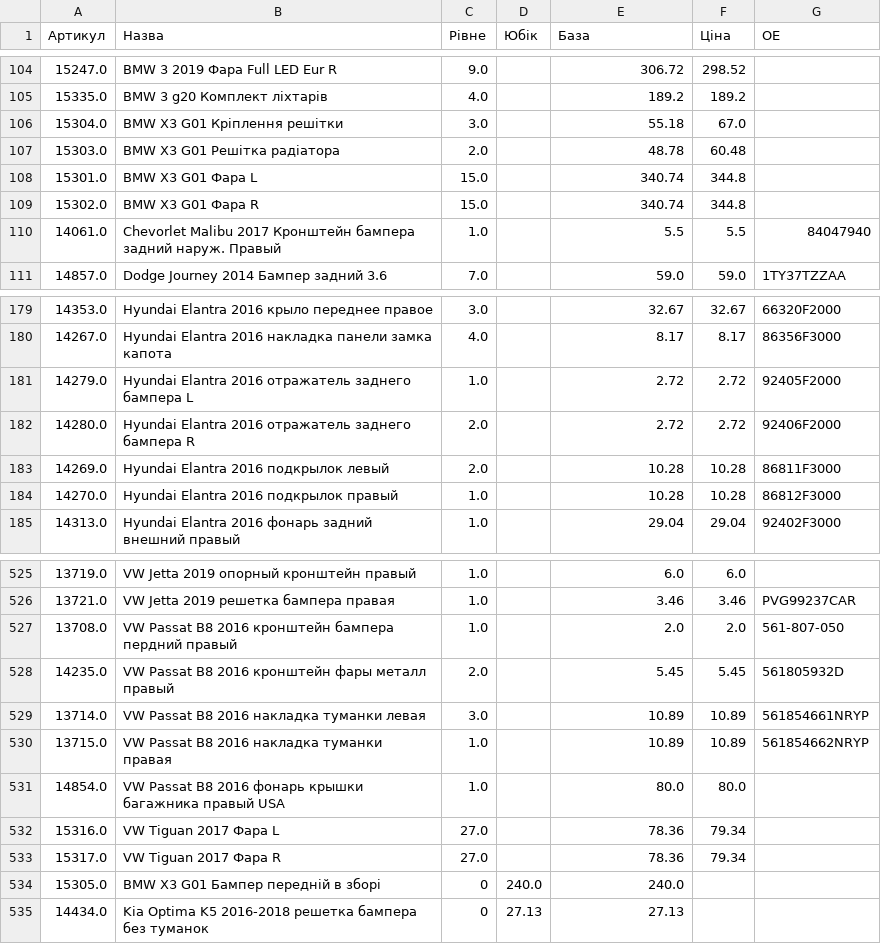
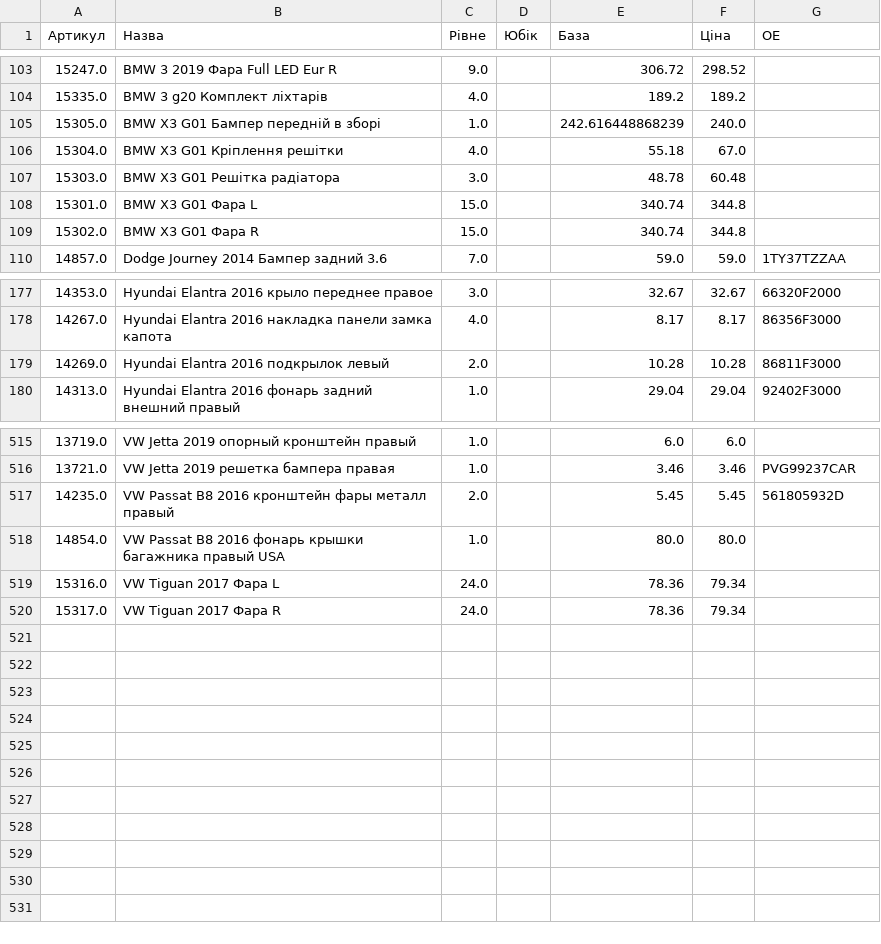
Before and after one commit to vladimircity/streamlitdepl, a CSV file: price.csv, drawn as a sheet; only a part is shown, gaps mark what is left out; the diff covers the shown part only.

```diff
--- a/price.csv
+++ b/price.csv
@@ -105,7 +104,7 @@
 15335.0,BMW 3 g20 Комплект ліхтарів,4.0, ,189.2,189.2,
-15304.0,BMW X3 G01 Кріплення решітки,3.0, ,55.18,67.0,
-15303.0,BMW X3 G01 Решітка радіатора,2.0, ,48.78,60.48,
+15305.0,BMW X3 G01 Бампер передній в зборі,1.0, ,242.616448868239,240.0,
+15304.0,BMW X3 G01 Кріплення решітки,4.0, ,55.18,67.0,
+15303.0,BMW X3 G01 Решітка радіатора,3.0, ,48.78,60.48,
 15301.0,BMW X3 G01 Фара L,15.0, ,340.74,344.8,
 15302.0,BMW X3 G01 Фара R,15.0, ,340.74,344.8,
-14061.0,Chevorlet Malibu 2017 Кронштейн бампера задний наруж. Правый,1.0, ,5.5,5.5,84047940
 14857.0,Dodge Journey 2014 Бампер задний 3.6,7.0, ,59.0,59.0,1TY37TZZAA
@@ -180,6 +178,3 @@
 14267.0,Hyundai Elantra 2016 накладка панели замка капота,4.0, ,8.17,8.17,86356F3000
-14279.0,Hyundai Elantra 2016 отражатель заднего бампера L,1.0, ,2.72,2.72,92405F2000
-14280.0,Hyundai Elantra 2016 отражатель заднего бампера R,2.0, ,2.72,2.72,92406F2000
 14269.0,Hyundai Elantra 2016 подкрылок левый,2.0, ,10.28,10.28,86811F3000
-14270.0,Hyundai Elantra 2016 подкрылок правый,1.0, ,10.28,10.28,86812F3000
 14313.0,Hyundai Elantra 2016 фонарь задний внешний правый,1.0, ,29.04,29.04,92402F3000
@@ -537,10 +527,5 @@
 13721.0,VW Jetta 2019 решетка бампера правая,1.0, ,3.46,3.46,PVG99237CAR
-13708.0,VW Passat B8 2016 кронштейн бампера пердний правый,1.0, ,2.0,2.0,561-807-050
 14235.0,VW Passat B8 2016 кронштейн фары металл правый,2.0, ,5.45,5.45,561805932D
-13714.0,VW Passat B8 2016 накладка туманки левая,3.0, ,10.89,10.89,561854661NRYP
-13715.0,VW Passat B8 2016 накладка туманки правая,1.0, ,10.89,10.89,561854662NRYP
 14854.0,VW Passat B8 2016 фонарь крышки багажника правый USA,1.0, ,80.0,80.0,
-15316.0,VW Tiguan 2017 Фара L,27.0, ,78.36,79.34,
-15317.0,VW Tiguan 2017 Фара R,27.0, ,78.36,79.34,
-15305.0,BMW X3 G01 Бампер передній в зборі,0,240.0,240.0,
-14434.0,Kia Optima K5 2016-2018 решетка бампера без туманок,0,27.13,27.13,
+15316.0,VW Tiguan 2017 Фара L,24.0, ,78.36,79.34,
+15317.0,VW Tiguan 2017 Фара R,24.0, ,78.36,79.34,
```
Also changed, not shown: 7 removed rows and 74 edited cells elsewhere in this file.
